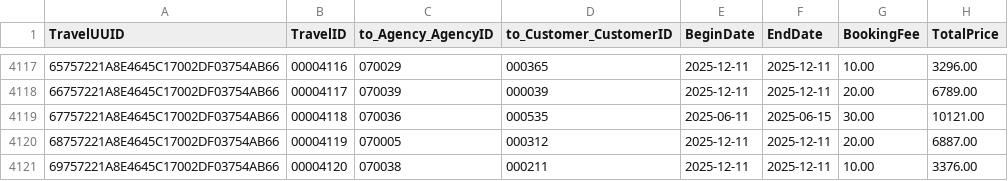
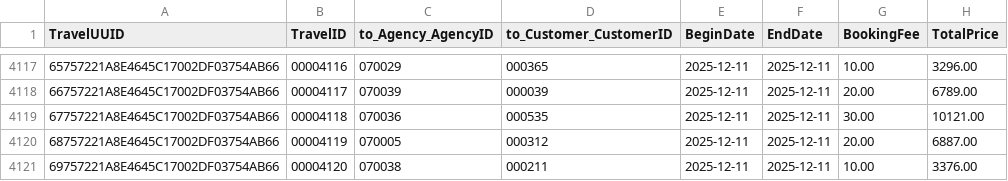
Before and after one commit to patricebender/assert-sflight, a CSV file: db/data/sap.fe.cap.travel-Travel.csv, drawn as a sheet; only a part is shown, gaps mark what is left out; the diff names each change by its address in the sheet, - before the commit and + after, or states it on an @@ line.

```diff
--- a/db/data/sap.fe.cap.travel-Travel.csv
+++ b/db/data/sap.fe.cap.travel-Travel.csv
-E4119 (BeginDate): 2025-06-11
+E4119 (BeginDate): 2025-12-11
-F4119 (EndDate): 2025-06-15
+F4119 (EndDate): 2025-12-11
```
Also changed, not shown: 8 other files.
